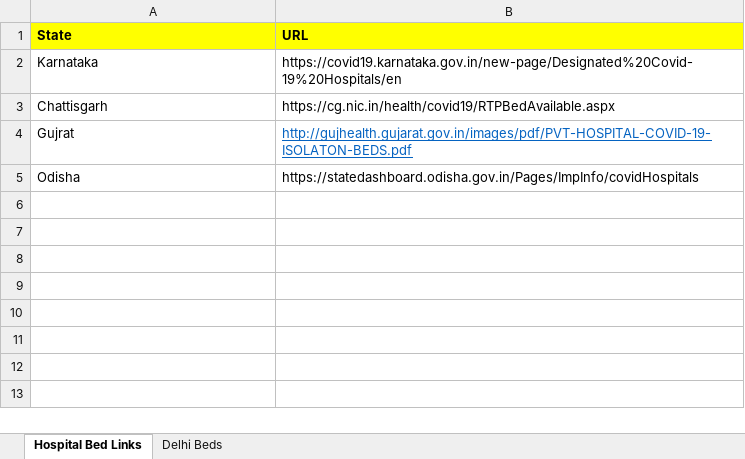
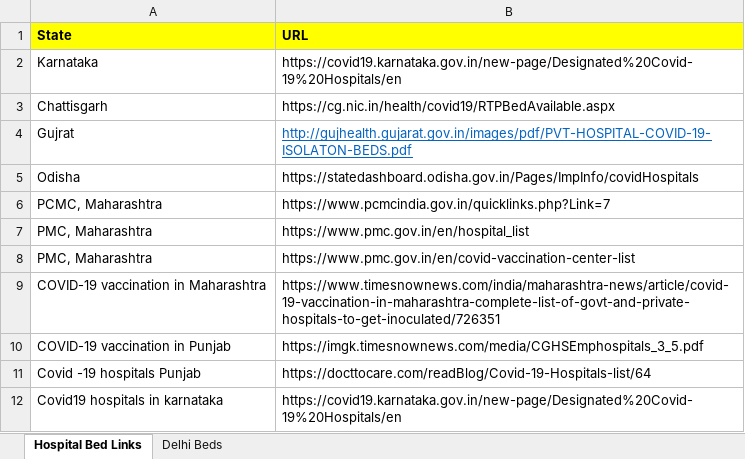
Before and after one commit to astrobalaji/covid_india, an Excel workbook: data/Hospital Beds - Vish.xlsx, sheet Hospital Bed Links, drawn as a sheet; values as stored, in another font and other column widths than the file's, no borders; the diff names each change by its address in the sheet, - before the commit and + after, or states it on an @@ line.

Commit message:
Update Hospital Beds - Vish.xlsx
hospital bed data

```diff
--- a/data/Hospital Beds - Vish.xlsx (sheet Hospital Bed Links)
+++ b/data/Hospital Beds - Vish.xlsx (sheet Hospital Bed Links)
+row 6: PCMC, Maharashtra | https://www.pcmcindia.gov.in/quicklinks.php?Link=7
+row 7: PMC, Maharashtra | https://www.pmc.gov.in/en/hospital_list
+row 8: PMC, Maharashtra | https://www.pmc.gov.in/en/covid-vaccination-center-list
+row 9: COVID-19 vaccination in Maharashtra | https://www.timesnownews.com/india/maharashtra-news/article/covid-19-vaccination-in-maharashtra-complete-list-of-govt-and-private-hospitals-to-get-inoculated/726351
+row 10: COVID-19 vaccination in Punjab | https://imgk.timesnownews.com/media/CGHSEmphospitals_3_5.pdf
+row 11: Covid -19 hospitals Punjab | https://docttocare.com/readBlog/Covid-19-Hospitals-list/64
+row 12: Covid19 hospitals in karnataka | https://covid19.karnataka.gov.in/new-page/Designated%20Covid-19%20Hospitals/en
```
